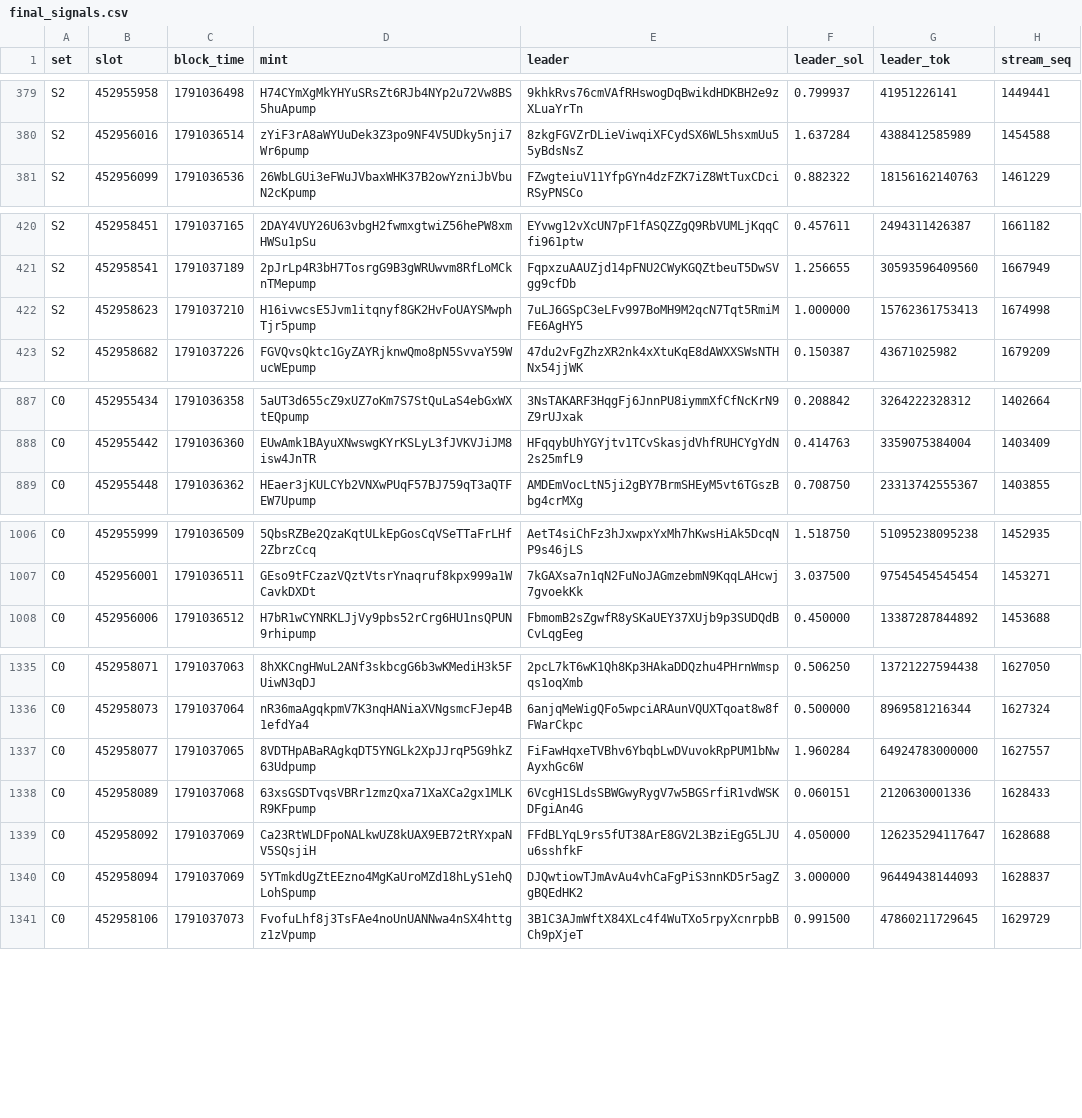
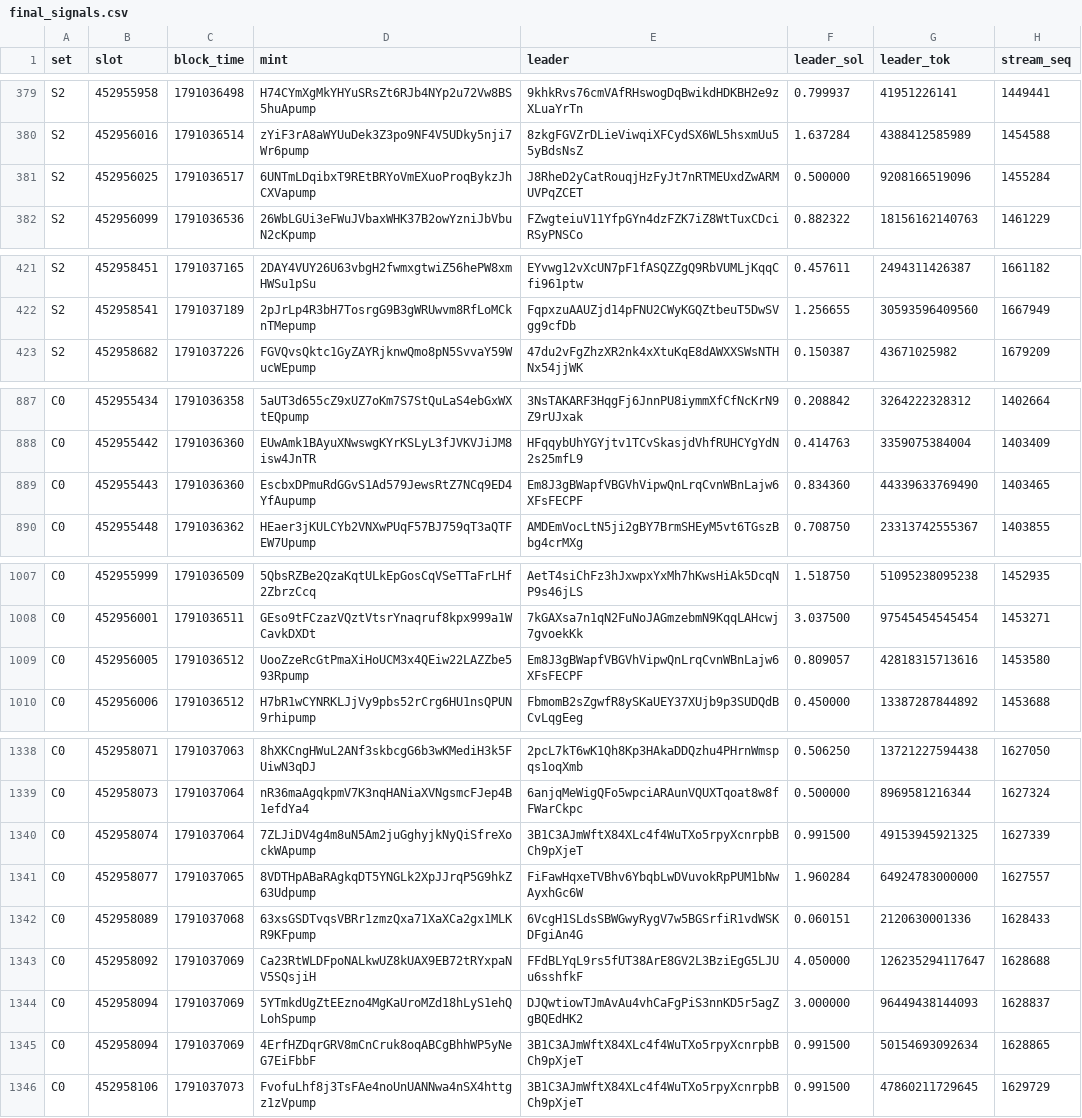
Before and after one commit to macdarenz-droid/Meme-snipe, a CSV file: research/copytrading/derived/final_signals.csv, drawn as a sheet; only a part is shown, gaps mark what is left out; the diff covers the shown part only.

```diff
--- a/research/copytrading/derived/final_signals.csv
+++ b/research/copytrading/derived/final_signals.csv
@@ -380,2 +380,3 @@ S2,452955958,1791036498,H74CYmXgMkYHYuSRsZt6RJb4NYp2u72Vw8BS5huApump,9khkRvs76cm
 S2,452956016,1791036514,zYiF3rA8aWYUuDek3Z3po9NF4V5UDky5nji7Wr6pump,8zkgFGVZrDLieViwqiXFCydSX6WL5hsxmUu55yBdsNsZ,1.637284,4388412585989,1454588
+S2,452956025,1791036517,6UNTmLDqibxT9REtBRYoVmEXuoProqBykzJhCXVapump,J8RheD2yCatRouqjHzFyJt7nRTMEUxdZwARMUVPqZCET,0.500000,9208166519096,1455284
 S2,452956099,1791036536,26WbLGUi3eFWuJVbaxWHK37B2owYzniJbVbuN2cKpump,FZwgteiuV11YfpGYn4dzFZK7iZ8WtTuxCDciRSyPNSCo,0.882322,18156162140763,1461229
@@ -421,3 +422,2 @@ S2,452958451,1791037165,2DAY4VUY26U63vbgH2fwmxgtwiZ56hePW8xmHWSu1pSu,EYvwg12vXcU
 S2,452958541,1791037189,2pJrLp4R3bH7TosrgG9B3gWRUwvm8RfLoMCknTMepump,FqpxzuAAUZjd14pFNU2CWyKGQZtbeuT5DwSVgg9cfDb,1.256655,30593596409560,1667949
-S2,452958623,1791037210,H16ivwcsE5Jvm1itqnyf8GK2HvFoUAYSMwphTjr5pump,7uLJ6GSpC3eLFv997BoMH9M2qcN7Tqt5RmiMFE6AgHY5,1.000000,15762361753413,1674998
 S2,452958682,1791037226,FGVQvsQktc1GyZAYRjknwQmo8pN5SvvaY59WucWEpump,47du2vFgZhzXR2nk4xXtuKqE8dAWXXSWsNTHNx54jjWK,0.150387,43671025982,1679209
@@ -888,2 +888,3 @@ C0,452955434,1791036358,5aUT3d655cZ9xUZ7oKm7S7StQuLaS4ebGxWXtEQpump,3NsTAKARF3Hq
 C0,452955442,1791036360,EUwAmk1BAyuXNwswgKYrKSLyL3fJVKVJiJM8isw4JnTR,HFqqybUhYGYjtv1TCvSkasjdVhfRUHCYgYdN2s25mfL9,0.414763,3359075384004,1403409
+C0,452955443,1791036360,EscbxDPmuRdGGvS1Ad579JewsRtZ7NCq9ED4YfAupump,Em8J3gBWapfVBGVhVipwQnLrqCvnWBnLajw6XFsFECPF,0.834360,44339633769490,1403465
 C0,452955448,1791036362,HEaer3jKULCYb2VNXwPUqF57BJ759qT3aQTFEW7Upump,AMDEmVocLtN5ji2gBY7BrmSHEyM5vt6TGszBbg4crMXg,0.708750,23313742555367,1403855
@@ -1007,2 +1008,3 @@ C0,452955999,1791036509,5QbsRZBe2QzaKqtULkEpGosCqVSeTTaFrLHf2ZbrzCcq,AetT4siChFz
 C0,452956001,1791036511,GEso9tFCzazVQztVtsrYnaqruf8kpx999a1WCavkDXDt,7kGAXsa7n1qN2FuNoJAGmzebmN9KqqLAHcwj7gvoekKk,3.037500,97545454545454,1453271
+C0,452956005,1791036512,UooZzeRcGtPmaXiHoUCM3x4QEiw22LAZZbe593Rpump,Em8J3gBWapfVBGVhVipwQnLrqCvnWBnLajw6XFsFECPF,0.809057,42818315713616,1453580
 C0,452956006,1791036512,H7bR1wCYNRKLJjVy9pbs52rCrg6HU1nsQPUN9rhipump,FbmomB2sZgwfR8ySKaUEY37XUjb9p3SUDQdBCvLqgEeg,0.450000,13387287844892,1453688
@@ -1336,2 +1339,3 @@ C0,452958071,1791037063,8hXKCngHWuL2ANf3skbcgG6b3wKMediH3k5FUiwN3qDJ,2pcL7kT6wK1
 C0,452958073,1791037064,nR36maAgqkpmV7K3nqHANiaXVNgsmcFJep4B1efdYa4,6anjqMeWigQFo5wpciARAunVQUXTqoat8w8fFWarCkpc,0.500000,8969581216344,1627324
+C0,452958074,1791037064,7ZLJiDV4g4m8uN5Am2juGghyjkNyQiSfreXockWApump,3B1C3AJmWftX84XLc4f4WuTXo5rpyXcnrpbBCh9pXjeT,0.991500,49153945921325,1627339
 C0,452958077,1791037065,8VDTHpABaRAgkqDT5YNGLk2XpJJrqP5G9hkZ63Udpump,FiFawHqxeTVBhv6YbqbLwDVuvokRpPUM1bNwAyxhGc6W,1.960284,64924783000000,1627557
@@ -1340,2 +1344,3 @@ C0,452958092,1791037069,Ca23RtWLDFpoNALkwUZ8kUAX9EB72tRYxpaNV5SQsjiH,FFdBLYqL9rs
 C0,452958094,1791037069,5YTmkdUgZtEEzno4MgKaUroMZd18hLyS1ehQLohSpump,DJQwtiowTJmAvAu4vhCaFgPiS3nnKD5r5agZgBQEdHK2,3.000000,96449438144093,1628837
+C0,452958094,1791037069,4ErfHZDqrGRV8mCnCruk8oqABCgBhhWP5yNeG7EiFbbF,3B1C3AJmWftX84XLc4f4WuTXo5rpyXcnrpbBCh9pXjeT,0.991500,50154693092634,1628865
 C0,452958106,1791037073,FvofuLhf8j3TsFAe4noUnUANNwa4nSX4httgz1zVpump,3B1C3AJmWftX84XLc4f4WuTXo5rpyXcnrpbBCh9pXjeT,0.991500,47860211729645,1629729
```
Also changed, not shown: 1 added row elsewhere in this file, research/copytrading/derived/final_selected.csv, 11 other files.
